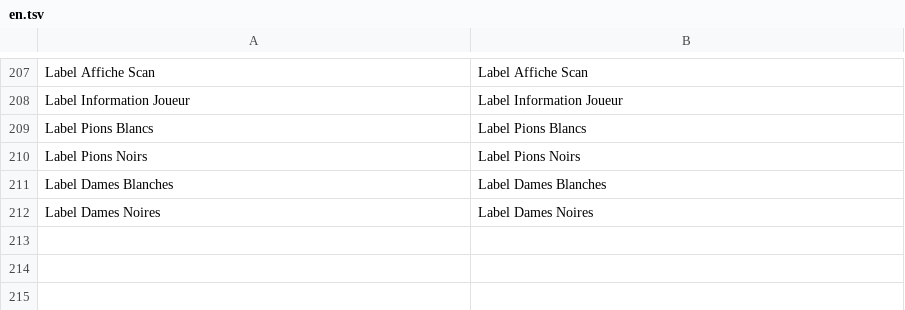
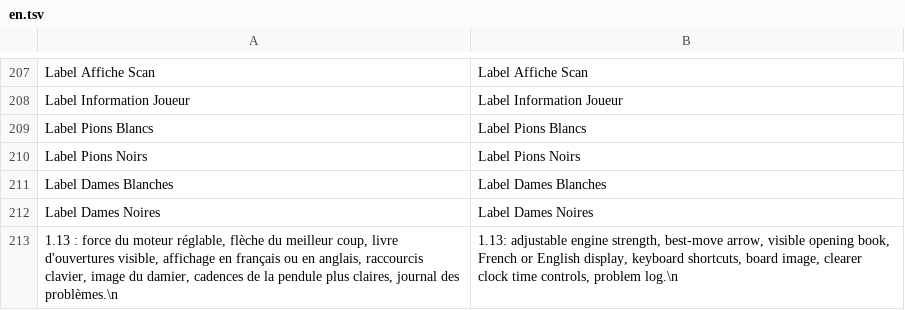
Before and after one commit to Yodachess/BrunoGUI_Dames, a TSV file: Langues/en.tsv, drawn as a sheet; only a part is shown, gaps mark what is left out; the diff names each change by its address in the sheet, - before the commit and + after, or states it on an @@ line.

```diff
--- a/Langues/en.tsv
+++ b/Langues/en.tsv
+row 213: 1.13 : force du moteur réglable, flèche du meilleur coup, livre d'ouvertures visible, affichage en français ou en anglais, raccourcis clavier, image du damier, cadences de la pendule plus claires, journal des problèmes.\n | 1.13: adjustable engine strength, best-move arrow, visible opening book, French or English display, keyboard shortcuts, board image, clearer clock time controls, problem log.\n
```
Also changed, not shown: 5 other files.
